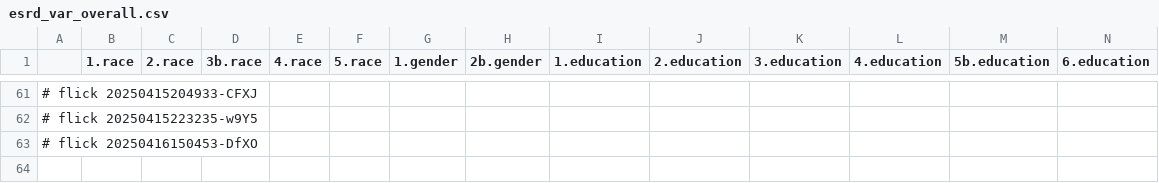
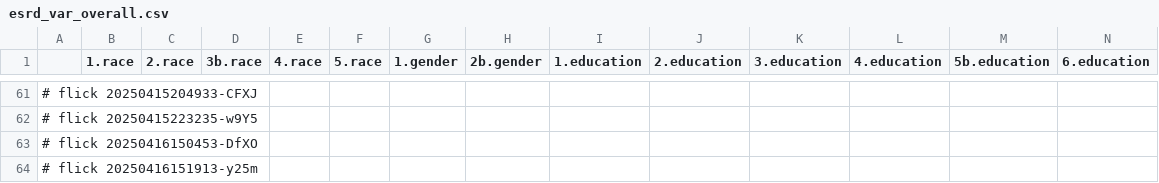
Before and after one commit to abikesa/resonate, a CSV file: kitabo/ensi/testbin/test3/assets/csv/esrd_var_overall.csv, drawn as a sheet; only a part is shown, gaps mark what is left out; rows hold the shown columns only; the diff names each change by its address in the sheet, - before the commit and + after, or states it on an @@ line.

Commit message:
kitabo/ensi/testbin/test3/assets/csv/esrd_var_overall.csv

```diff
--- a/kitabo/ensi/testbin/test3/assets/csv/esrd_var_overall.csv
+++ b/kitabo/ensi/testbin/test3/assets/csv/esrd_var_overall.csv
+row 64: # flick 20250416151913-y25m
```
